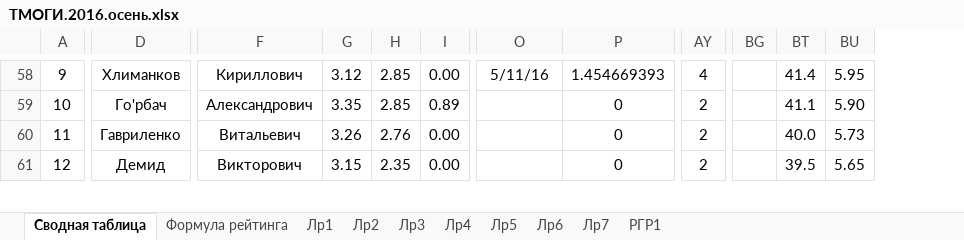
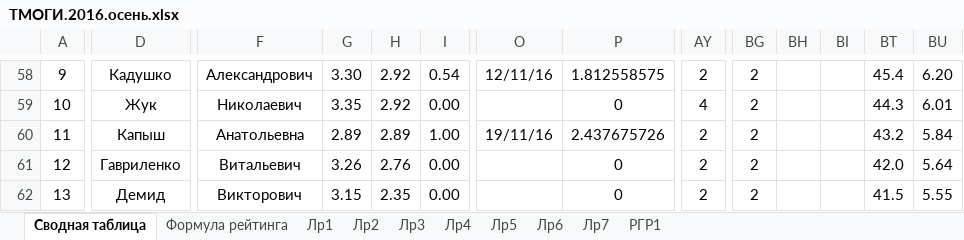
Before and after one commit to b490/rating, an Excel workbook: ТМОГИ.2016.осень.xlsx, sheet Сводная таблица, drawn as a sheet; only a part is shown, gaps mark what is left out; values as stored, in another font and other column widths than the file's, no borders; conditional formats not drawn; addresses are those after the commit; rows hold the shown columns only; the diff covers the shown part only; the diff names each change by its address in the sheet, - before the commit and + after, or states it on an @@ line.

```diff
--- a/ТМОГИ.2016.осень.xlsx (sheet Сводная таблица)
+++ b/ТМОГИ.2016.осень.xlsx (sheet Сводная таблица)
@@ column BH unhidden, empty @@
@@ column BI unhidden, empty @@
-D58: Хлиманков
+D58: Кадушко
-F58: Кириллович
+F58: Александрович
-G58: 3.12
+G58: 3.30
-H58:H59: 2.85
+H58:H59: 2.92
-I58: 0.00
+I58: 0.54
-O58: 5/11/16
+O58: 12/11/16
-P58: 1.454669393
+P58: 1.812558575
-AY58: 4
+AY58: 2
-BG58:BG59: (empty)
+BG58:BG59: 2
-BT58: 41.4
+BT58: 45.4
-BU58: 5.95
+BU58: 6.20
-D59: Го'рбач
+D59: Жук
-F59: Александрович
+F59: Николаевич
-I59: 0.89
+I59: 0.00
-AY59: 2
+AY59: 4
-BT59: 41.1
+BT59: 44.3
-BU59: 5.90
+BU59: 6.01
+row 60: 11 | Капыш | Анатольевна | 2.89 | 2.89 | 1.00 | 19/11/16 | 2.437675726 | 2 | 2 |  |  | 43.2 | 5.84
-A61: 11
+A61: 12
-BG61:BG62: (empty)
+BG61:BG62: 2
-BT61: 40.0
+BT61: 42.0
-BU61: 5.73
+BU61: 5.64
-A62: 12
+A62: 13
-BT62: 39.5
+BT62: 41.5
-BU62: 5.65
+BU62: 5.55
```
Also changed, not shown: 7 added rows, 8 removed rows and 256 edited cells elsewhere in this sheet.
